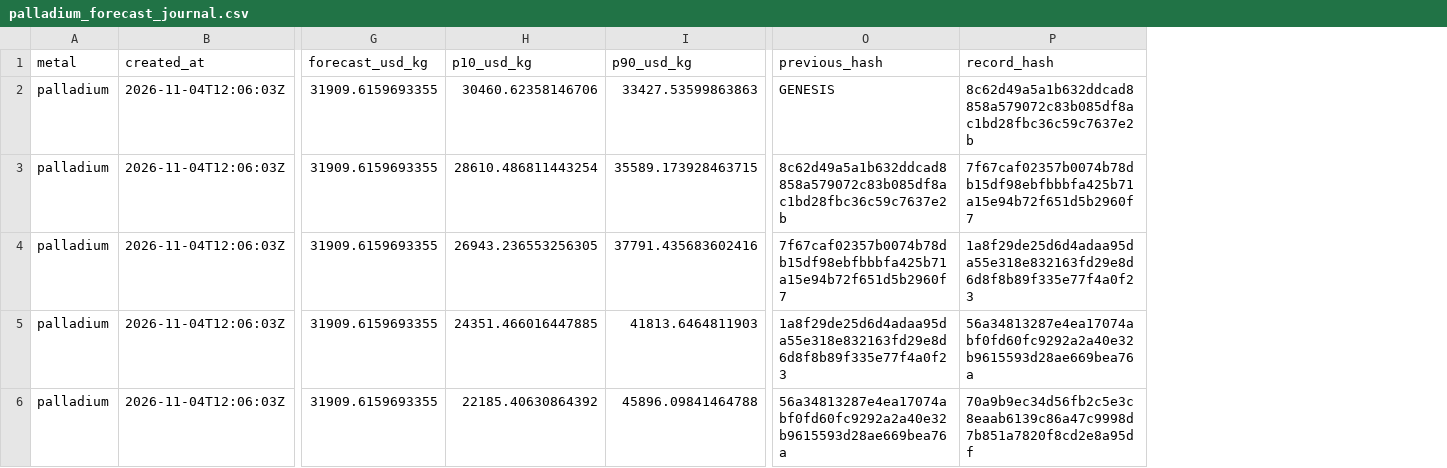
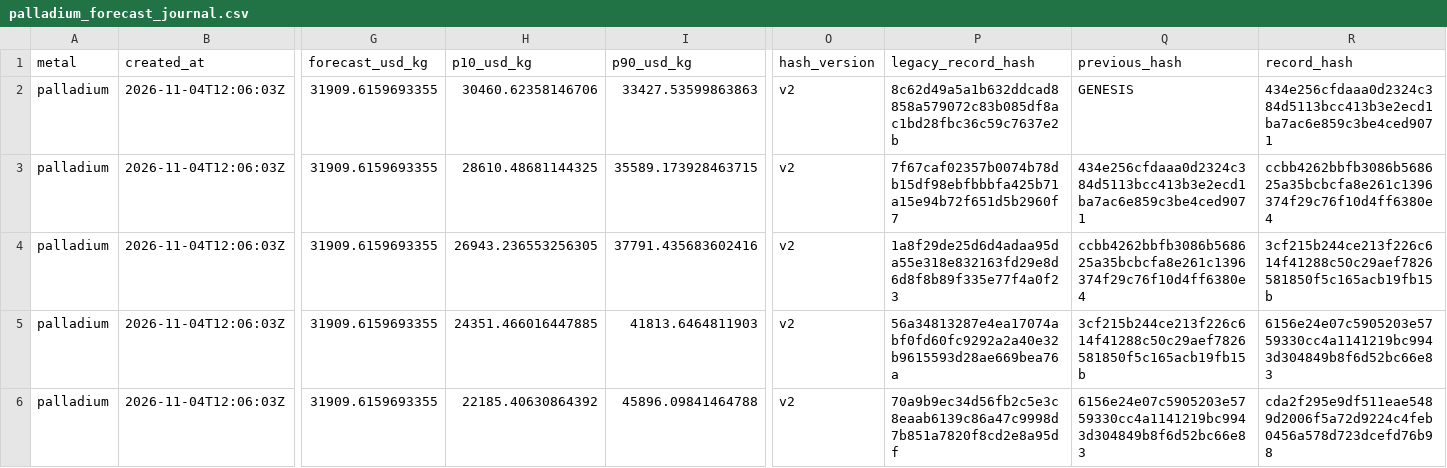
Before and after one commit to MoatasimFaroog1111/Athmar-Platinum-Forecasting, a CSV file: data/shadow/metals/palladium_forecast_journal.csv, drawn as a sheet; only a part is shown, gaps mark what is left out; addresses are those after the commit; the diff names each change by its address in the sheet, - before the commit and + after, or states it on an @@ line.

```diff
--- a/data/shadow/metals/palladium_forecast_journal.csv
+++ b/data/shadow/metals/palladium_forecast_journal.csv
+column O (hash_version), rows 2-6: all v2
+column P (legacy_record_hash), rows 2-6: 8c62d49a5a1b632ddcad8858a579072c83b085df8ac1bd28fbc36c59c7637e2b | 7f67caf02357b0074b78db15df98ebfbbbfa425b71a15e94b72f651d5b2960f7 | 1a8f29de25d6d4adaa95da55e318e832163fd29e8d6d8f8b89f335e77f4a0f23 | 56a34813287e4ea17074abf0fd60fc9292a2a40e32b9615593d28ae669bea76a | 70a9b9ec34d56fb2c5e3c8eaab6139c86a47c9998d7b851a7820f8cd2e8a95df
-R2 (record_hash): 8c62d49a5a1b632ddcad8858a579072c83b085df8ac1bd28fbc36c59c7637e2b
+R2 (record_hash): 434e256cfdaaa0d2324c384d5113bcc413b3e2ecd1ba7ac6e859c3be4ced9071
-H3 (p10_usd_kg): 28610.486811443254
+H3 (p10_usd_kg): 28610.48681144325
-Q3 (previous_hash): 8c62d49a5a1b632ddcad8858a579072c83b085df8ac1bd28fbc36c59c7637e2b
+Q3 (previous_hash): 434e256cfdaaa0d2324c384d5113bcc413b3e2ecd1ba7ac6e859c3be4ced9071
-R3 (record_hash): 7f67caf02357b0074b78db15df98ebfbbbfa425b71a15e94b72f651d5b2960f7
+R3 (record_hash): ccbb4262bbfb3086b568625a35bcbcfa8e261c1396374f29c76f10d4ff6380e4
-Q4 (previous_hash): 7f67caf02357b0074b78db15df98ebfbbbfa425b71a15e94b72f651d5b2960f7
+Q4 (previous_hash): ccbb4262bbfb3086b568625a35bcbcfa8e261c1396374f29c76f10d4ff6380e4
-R4 (record_hash): 1a8f29de25d6d4adaa95da55e318e832163fd29e8d6d8f8b89f335e77f4a0f23
+R4 (record_hash): 3cf215b244ce213f226c614f41288c50c29aef7826581850f5c165acb19fb15b
-Q5 (previous_hash): 1a8f29de25d6d4adaa95da55e318e832163fd29e8d6d8f8b89f335e77f4a0f23
+Q5 (previous_hash): 3cf215b244ce213f226c614f41288c50c29aef7826581850f5c165acb19fb15b
-R5 (record_hash): 56a34813287e4ea17074abf0fd60fc9292a2a40e32b9615593d28ae669bea76a
+R5 (record_hash): 6156e24e07c5905203e5759330cc4a1141219bc9943d304849b8f6d52bc66e83
-Q6 (previous_hash): 56a34813287e4ea17074abf0fd60fc9292a2a40e32b9615593d28ae669bea76a
+Q6 (previous_hash): 6156e24e07c5905203e5759330cc4a1141219bc9943d304849b8f6d52bc66e83
-R6 (record_hash): 70a9b9ec34d56fb2c5e3c8eaab6139c86a47c9998d7b851a7820f8cd2e8a95df
+R6 (record_hash): cda2f295e9df511eae5489d2006f5a72d9224c4feb0456a578d723dcefd76b98
```
Also changed, not shown: data/shadow/metals/gold_forecast_journal.csv, data/shadow/metals/silver_forecast_journal.csv, 1 other file.
